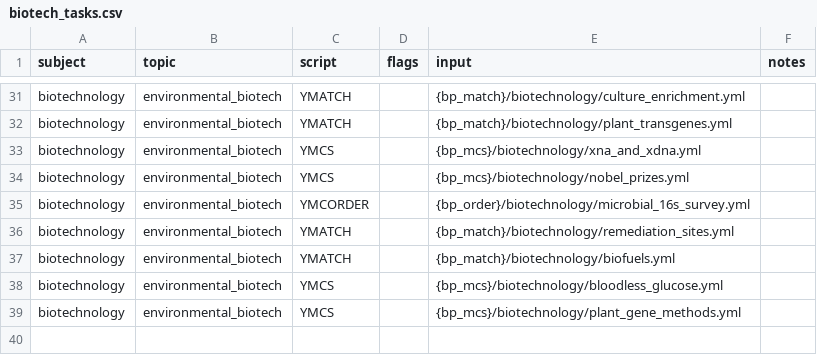
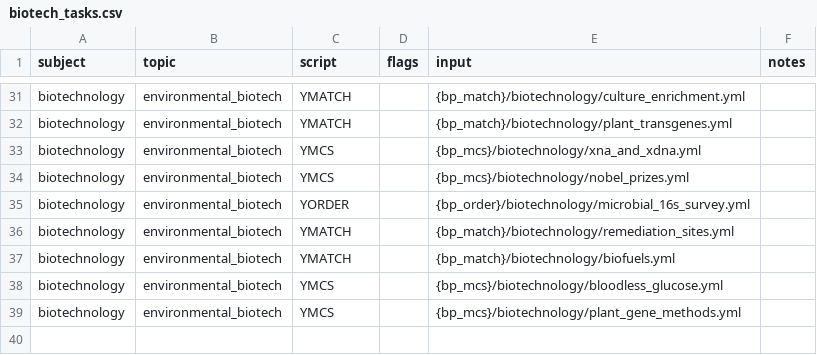
Before and after one commit to vosslab/biology-problems-website, a CSV file: task_files/biotech_tasks.csv, drawn as a sheet; only a part is shown, gaps mark what is left out.

```diff
--- a/task_files/biotech_tasks.csv
+++ b/task_files/biotech_tasks.csv
@@ -34,3 +34,3 @@ biotechnology,environmental_biotech,YMCS,,{bp_mcs}/biotechnology/xna_and_xdna.ym
 biotechnology,environmental_biotech,YMCS,,{bp_mcs}/biotechnology/nobel_prizes.yml,
-biotechnology,environmental_biotech,YMCORDER,,{bp_order}/biotechnology/microbial_16s_survey.yml,
+biotechnology,environmental_biotech,YORDER,,{bp_order}/biotechnology/microbial_16s_survey.yml,
 biotechnology,environmental_biotech,YMATCH,,{bp_match}/biotechnology/remediation_sites.yml,
```
Also changed, not shown: docs/bloom_catalog.csv, 41 other files.
